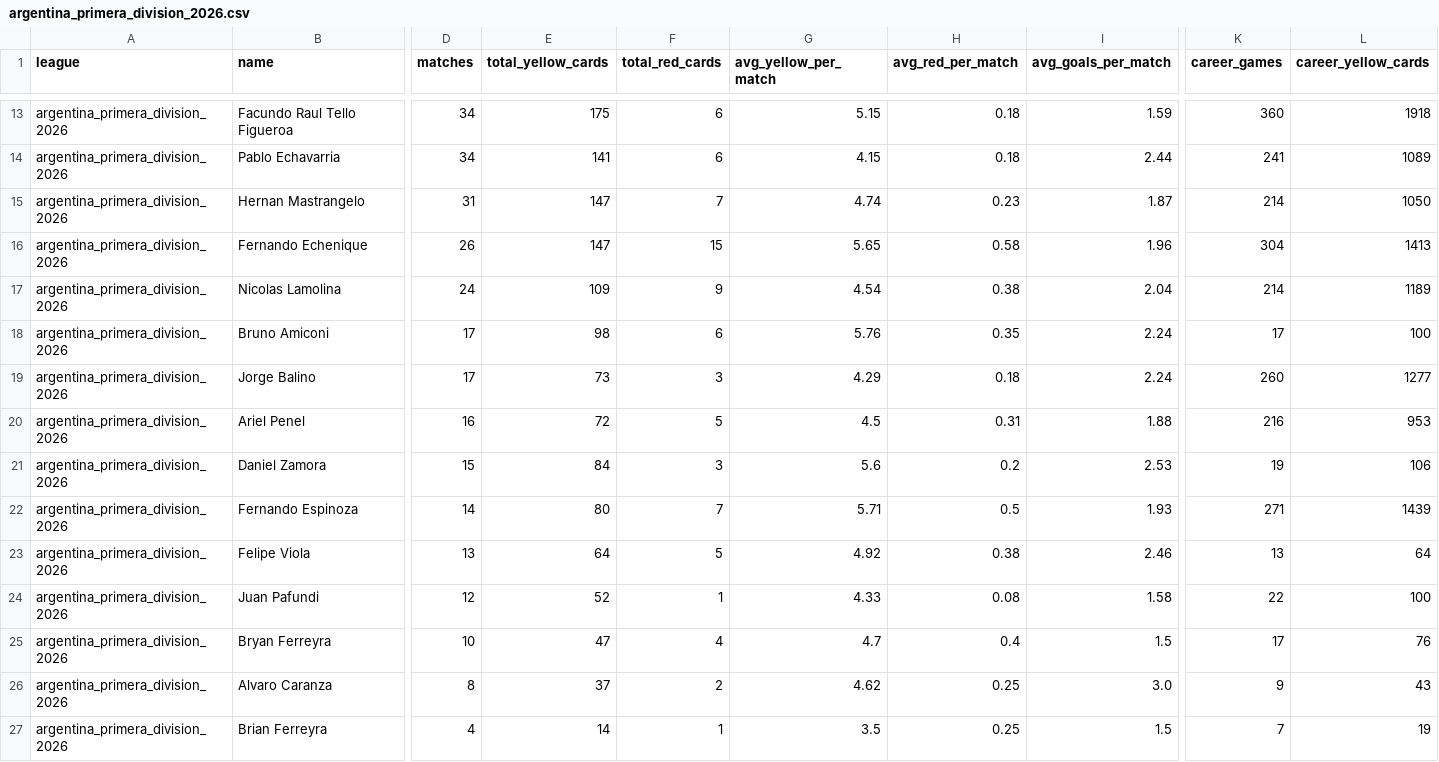
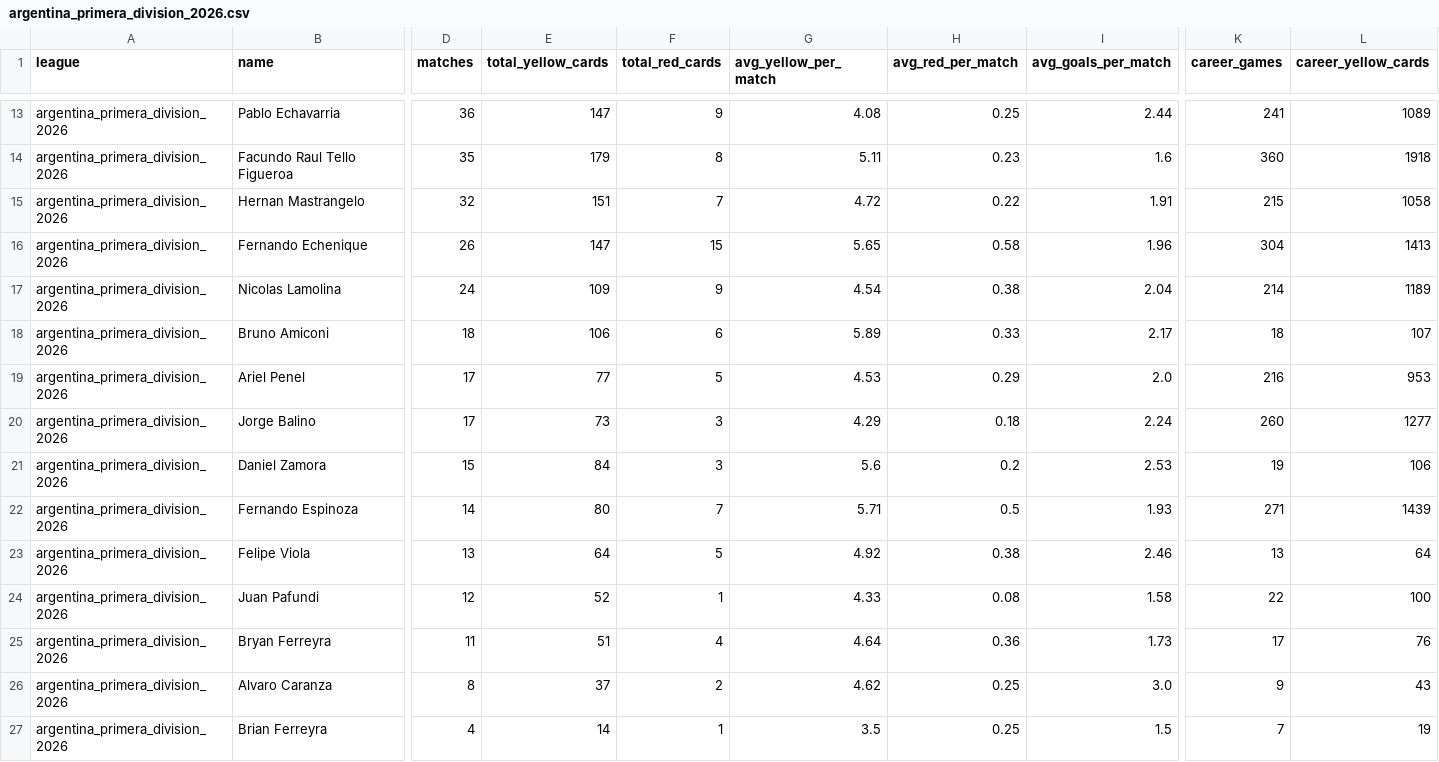
Before and after one commit to aimidas1/referees, a CSV file: argentina_primera_division_2026.csv, drawn as a sheet; only a part is shown, gaps mark what is left out; removed rows and columns are numbered as before the commit, all else as after; rows hold the shown columns only; the diff covers the shown part only; the diff names each change by its address in the sheet, - before the commit and + after, or states it on an @@ line.

```diff
--- a/argentina_primera_division_2026.csv
+++ b/argentina_primera_division_2026.csv
-row 13: argentina_primera_division_2026 | Facundo Raul Tello Figueroa | 34 | 175 | 6 | 5.15 | 0.18 | 1.59 | 360 | 1918
-D13 (matches): 34
+D13 (matches): 36
-E13 (total_yellow_cards): 141
+E13 (total_yellow_cards): 147
-F13 (total_red_cards): 6
+F13 (total_red_cards): 9
-G13 (avg_yellow_per_match): 4.15
+G13 (avg_yellow_per_match): 4.08
-H13 (avg_red_per_match): 0.18
+H13 (avg_red_per_match): 0.25
+row 14: argentina_primera_division_2026 | Facundo Raul Tello Figueroa | 35 | 179 | 8 | 5.11 | 0.23 | 1.6 | 360 | 1918
-D15 (matches): 31
+D15 (matches): 32
-E15 (total_yellow_cards): 147
+E15 (total_yellow_cards): 151
-G15 (avg_yellow_per_match): 4.74
+G15 (avg_yellow_per_match): 4.72
-H15 (avg_red_per_match): 0.23
+H15 (avg_red_per_match): 0.22
-I15 (avg_goals_per_match): 1.87
+I15 (avg_goals_per_match): 1.91
-K15 (career_games): 214
+K15 (career_games): 215
-L15 (career_yellow_cards): 1050
+L15 (career_yellow_cards): 1058
-D18 (matches): 17
+D18 (matches): 18
-E18 (total_yellow_cards): 98
+E18 (total_yellow_cards): 106
-G18 (avg_yellow_per_match): 5.76
+G18 (avg_yellow_per_match): 5.89
-H18 (avg_red_per_match): 0.35
+H18 (avg_red_per_match): 0.33
-I18 (avg_goals_per_match): 2.24
+I18 (avg_goals_per_match): 2.17
-K18 (career_games): 17
+K18 (career_games): 18
-L18 (career_yellow_cards): 100
+L18 (career_yellow_cards): 107
+row 19: argentina_primera_division_2026 | Ariel Penel | 17 | 77 | 5 | 4.53 | 0.29 | 2.0 | 216 | 953
-row 20: argentina_primera_division_2026 | Ariel Penel | 16 | 72 | 5 | 4.5 | 0.31 | 1.88 | 216 | 953
-D25 (matches): 10
+D25 (matches): 11
-E25 (total_yellow_cards): 47
+E25 (total_yellow_cards): 51
-G25 (avg_yellow_per_match): 4.7
+G25 (avg_yellow_per_match): 4.64
-H25 (avg_red_per_match): 0.4
+H25 (avg_red_per_match): 0.36
-I25 (avg_goals_per_match): 1.5
+I25 (avg_goals_per_match): 1.73
```
Also changed, not shown: 3 added rows, 3 removed rows and 43 edited cells elsewhere in this file, alemanha_bundesliga_2026_2027.csv, brasileirao_serie_b_2026.csv, 16 other files.
